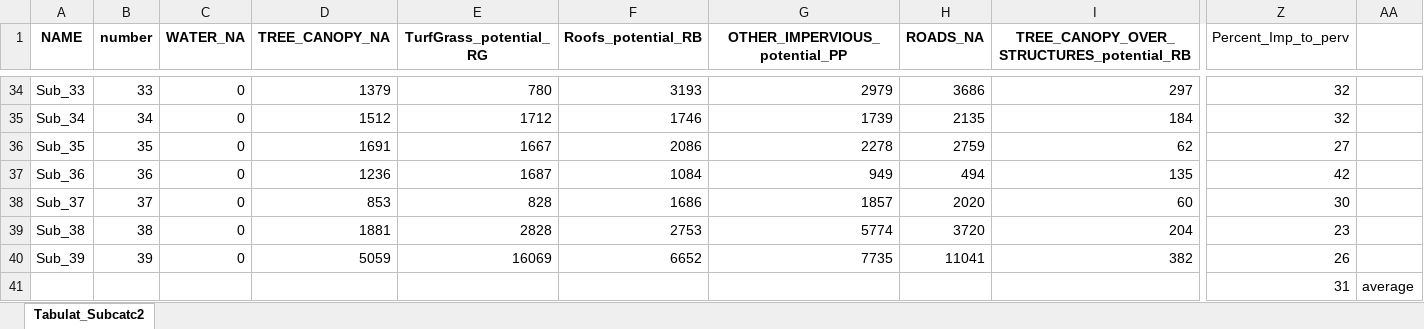
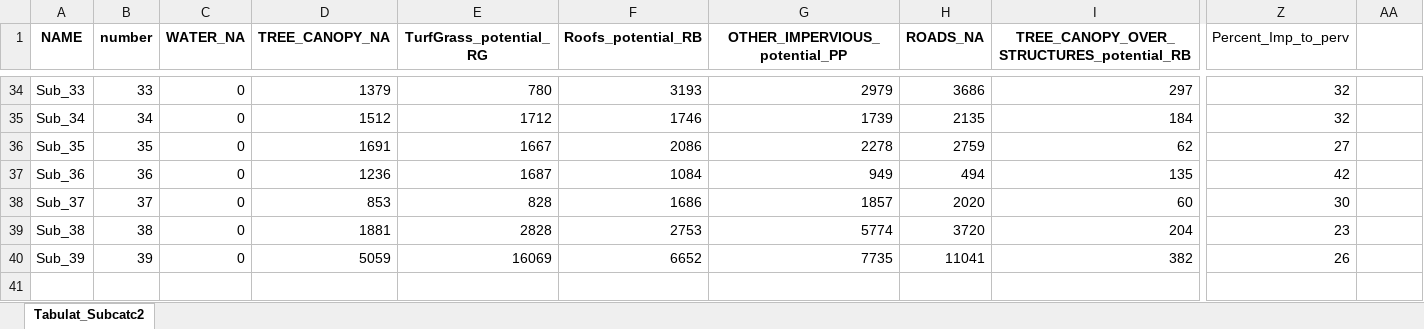
Before and after one commit to savannah345/flood-modeling-k12-education, an Excel workbook: raster_cells_per_sub.xlsx, sheet Tabulat_Subcatc2, drawn as a sheet; only a part is shown, gaps mark what is left out; values as stored, in another font and other column widths than the file's, no borders; rows hold the shown columns only; the diff names each change by its address in the sheet, - before the commit and + after, or states it on an @@ line.

```diff
--- a/raster_cells_per_sub.xlsx (sheet Tabulat_Subcatc2)
+++ b/raster_cells_per_sub.xlsx (sheet Tabulat_Subcatc2)
-row 41:  |  |  |  |  |  |  |  |  | 31 | average
```
Also changed, not shown: 20 other files.
